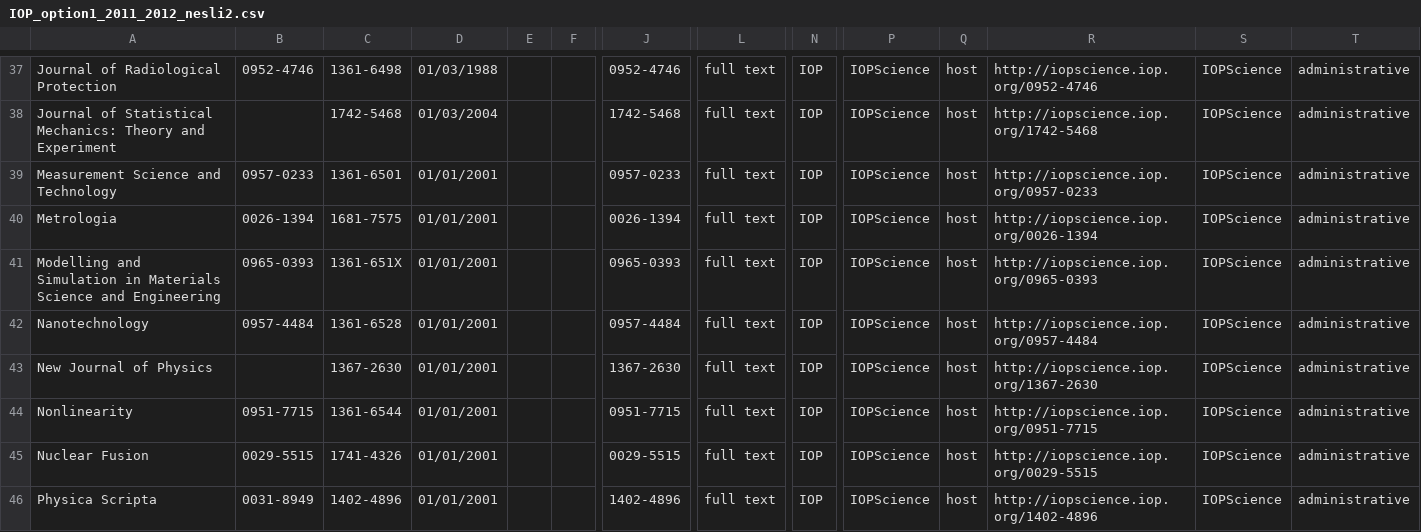
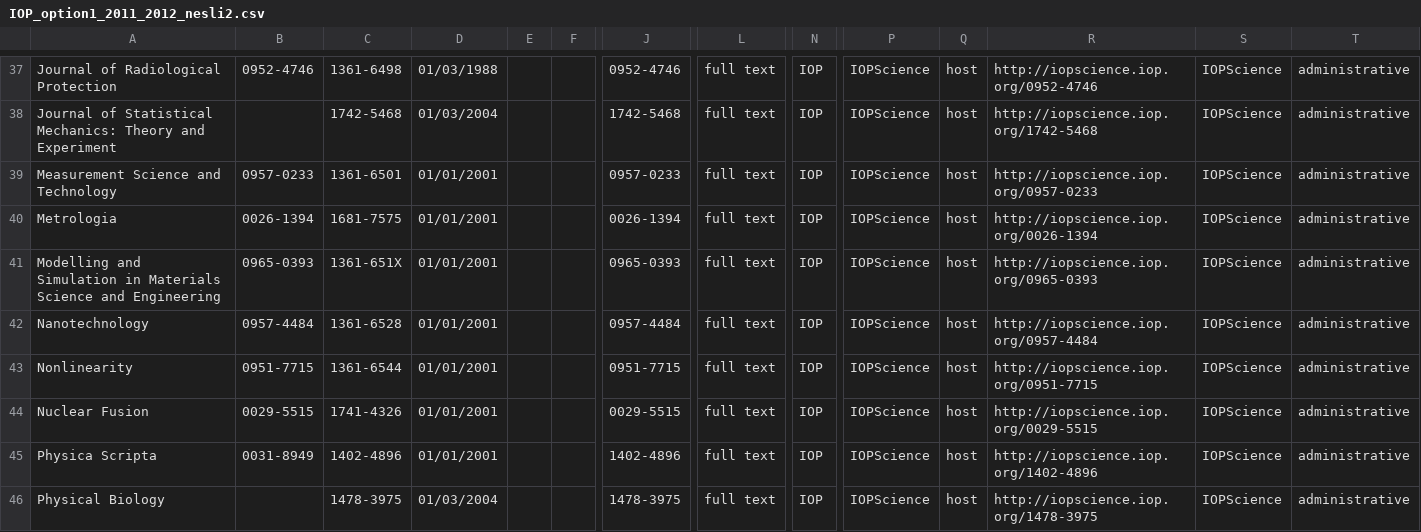
Before and after one commit to k-int/KBPlus, a CSV file: import/processing/kb_plus_datafiles/IOP_option1_2011_2012_nesli2.csv, drawn as a sheet; only a part is shown, gaps mark what is left out; the shorter side is filled out with more unchanged rows; rows hold the shown columns only; the diff names each change by its address in the sheet, - before the commit and + after, or states it on an @@ line.

```diff
--- a/import/processing/kb_plus_datafiles/IOP_option1_2011_2012_nesli2.csv
+++ b/import/processing/kb_plus_datafiles/IOP_option1_2011_2012_nesli2.csv
-row 43: New Journal of Physics |  | 1367-2630 | 01/01/2001 |  |  | 1367-2630 | full text | IOP | IOPScience | host | http://iopscience.iop.org/1367-2630 | IOPScience | administrative
```
Also changed, not shown: import/processing/kb_plus_datafiles/IOP_freetitles_2011_2012_nesli2.csv, import/processing/kb_plus_datafiles/IOP_option2_2011_2012_nesli2.csv, 23 other files.
